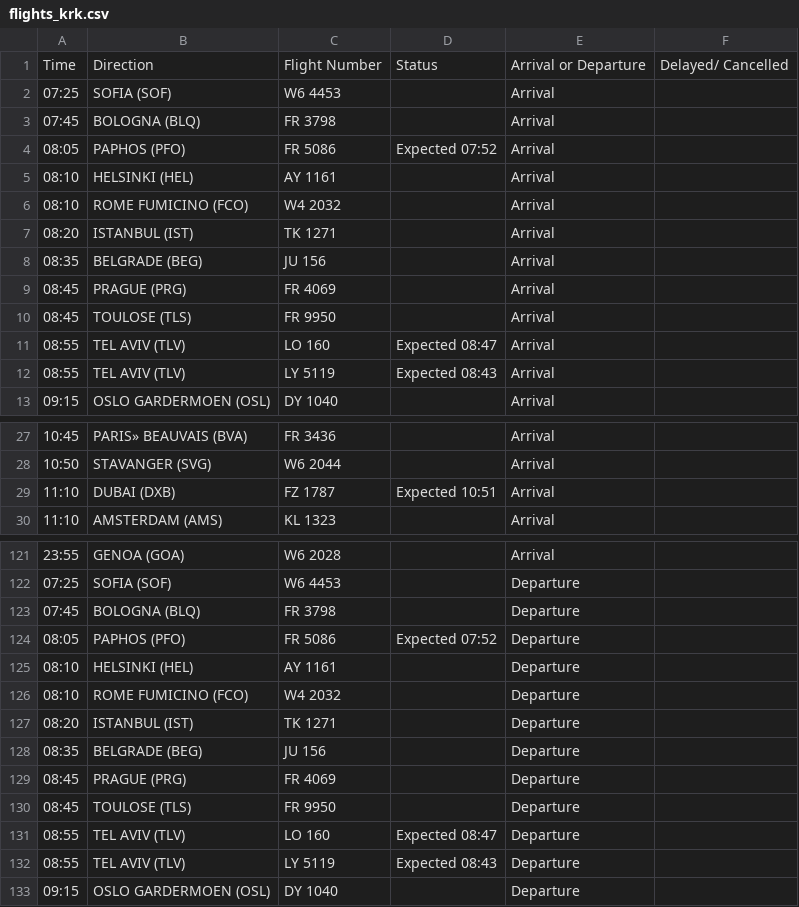
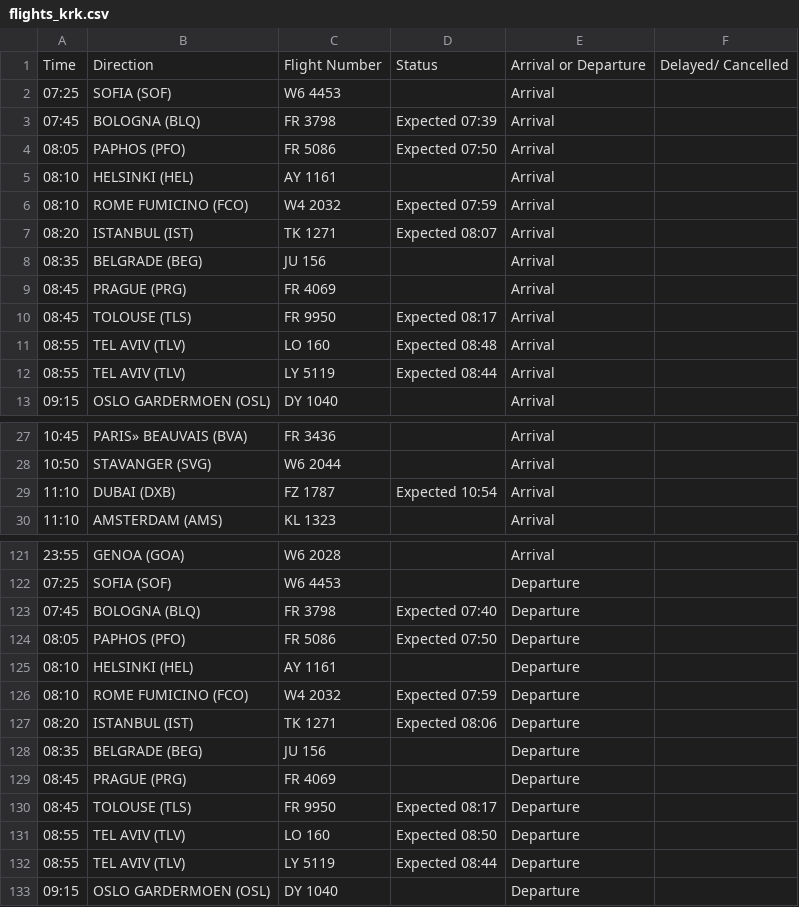
Before and after one commit to ljswierzawska/flights-krakow, a CSV file: flights_krk.csv, drawn as a sheet; only a part is shown, gaps mark what is left out; the diff covers the shown part only.

```diff
--- a/flights_krk.csv
+++ b/flights_krk.csv
@@ -2,12 +2,12 @@ Time,Direction,Flight Number,Status,Arrival or Departure,Delayed/ Cancelled
 07:25,SOFIA (SOF),W6 4453,,Arrival,
-07:45,BOLOGNA (BLQ),FR 3798,,Arrival,
-08:05,PAPHOS (PFO),FR 5086,Expected 07:52,Arrival,
+07:45,BOLOGNA (BLQ),FR 3798,Expected 07:39,Arrival,
+08:05,PAPHOS (PFO),FR 5086,Expected 07:50,Arrival,
 08:10,HELSINKI (HEL),AY 1161,,Arrival,
-08:10,ROME FUMICINO (FCO),W4 2032,,Arrival,
-08:20,ISTANBUL (IST),TK 1271,,Arrival,
+08:10,ROME FUMICINO (FCO),W4 2032,Expected 07:59,Arrival,
+08:20,ISTANBUL (IST),TK 1271,Expected 08:07,Arrival,
 08:35,BELGRADE (BEG),JU 156,,Arrival,
 08:45,PRAGUE (PRG),FR 4069,,Arrival,
-08:45,TOULOSE (TLS),FR 9950,,Arrival,
-08:55,TEL AVIV (TLV),LO 160,Expected 08:47,Arrival,
-08:55,TEL AVIV (TLV),LY 5119,Expected 08:43,Arrival,
+08:45,TOLOUSE (TLS),FR 9950,Expected 08:17,Arrival,
+08:55,TEL AVIV (TLV),LO 160,Expected 08:48,Arrival,
+08:55,TEL AVIV (TLV),LY 5119,Expected 08:44,Arrival,
 09:15,OSLO GARDERMOEN (OSL),DY 1040,,Arrival,
@@ -28,3 +28,3 @@ Time,Direction,Flight Number,Status,Arrival or Departure,Delayed/ Cancelled
 10:50,STAVANGER (SVG),W6 2044,,Arrival,
-11:10,DUBAI (DXB),FZ 1787,Expected 10:51,Arrival,
+11:10,DUBAI (DXB),FZ 1787,Expected 10:54,Arrival,
 11:10,AMSTERDAM (AMS),KL 1323,,Arrival,
@@ -122,12 +122,12 @@ Time,Direction,Flight Number,Status,Arrival or Departure,Delayed/ Cancelled
 07:25,SOFIA (SOF),W6 4453,,Departure,
-07:45,BOLOGNA (BLQ),FR 3798,,Departure,
-08:05,PAPHOS (PFO),FR 5086,Expected 07:52,Departure,
+07:45,BOLOGNA (BLQ),FR 3798,Expected 07:40,Departure,
+08:05,PAPHOS (PFO),FR 5086,Expected 07:50,Departure,
 08:10,HELSINKI (HEL),AY 1161,,Departure,
-08:10,ROME FUMICINO (FCO),W4 2032,,Departure,
-08:20,ISTANBUL (IST),TK 1271,,Departure,
+08:10,ROME FUMICINO (FCO),W4 2032,Expected 07:59,Departure,
+08:20,ISTANBUL (IST),TK 1271,Expected 08:06,Departure,
 08:35,BELGRADE (BEG),JU 156,,Departure,
 08:45,PRAGUE (PRG),FR 4069,,Departure,
-08:45,TOULOSE (TLS),FR 9950,,Departure,
-08:55,TEL AVIV (TLV),LO 160,Expected 08:47,Departure,
-08:55,TEL AVIV (TLV),LY 5119,Expected 08:43,Departure,
+08:45,TOLOUSE (TLS),FR 9950,Expected 08:17,Departure,
+08:55,TEL AVIV (TLV),LO 160,Expected 08:50,Departure,
+08:55,TEL AVIV (TLV),LY 5119,Expected 08:44,Departure,
 09:15,OSLO GARDERMOEN (OSL),DY 1040,,Departure,
```
Also changed, not shown: 1 edited cell elsewhere in this file.
